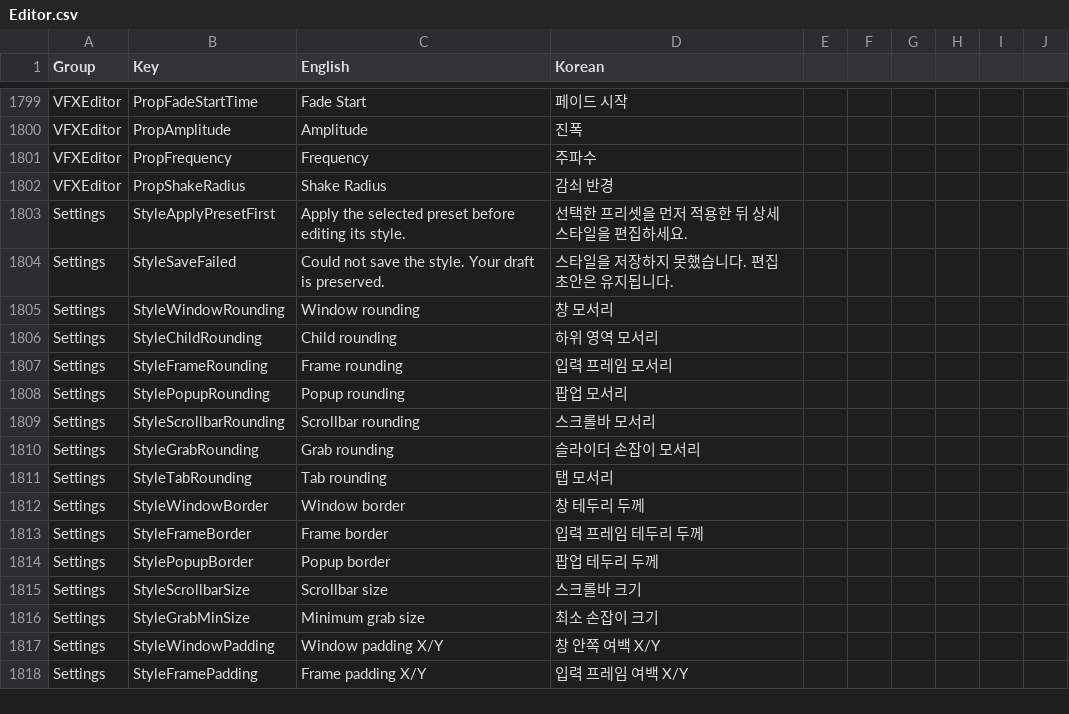
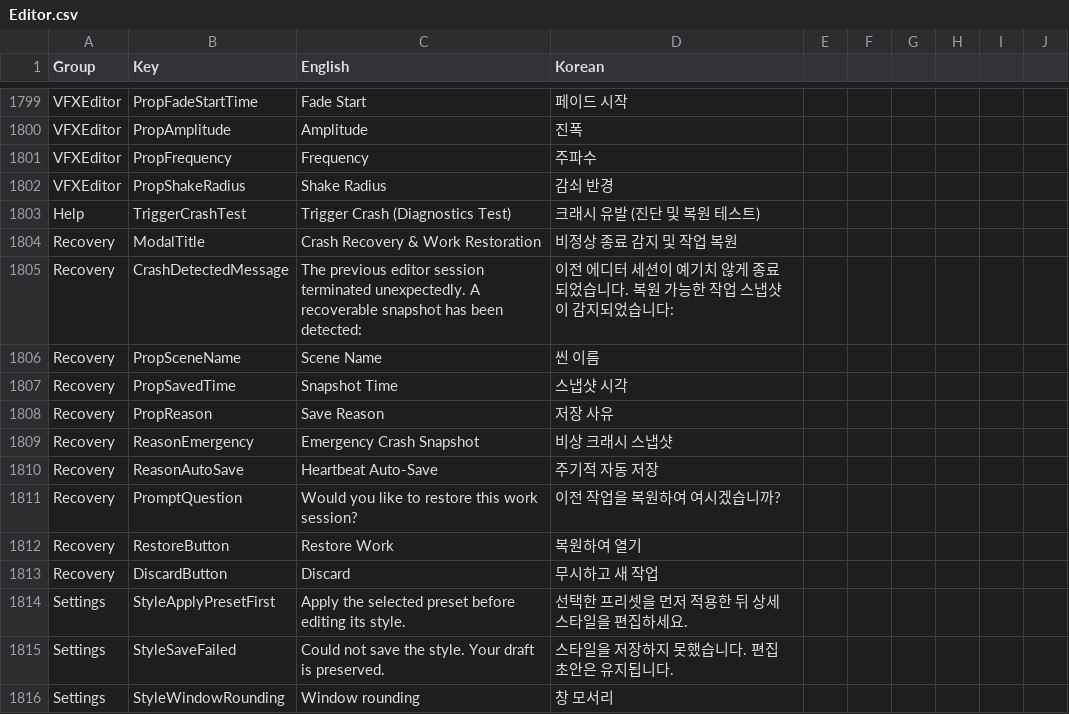
Before and after one commit to Bamtoliya/BamEngine, a CSV file: Editor/Resources/Data/Localization/Editor.csv, drawn as a sheet; only a part is shown, gaps mark what is left out; the shorter side is filled out with more unchanged rows; the diff names each change by its address in the sheet, - before the commit and + after, or states it on an @@ line.

Commit message:
feat(recovery): Windows 크래시 진단과 씬 스냅샷 연결
Editor 수명 주기에 덤프, 로그 플러시, 자동 저장과 시작 시 복원 경로를 연결한다.

```diff
--- a/Editor/Resources/Data/Localization/Editor.csv
+++ b/Editor/Resources/Data/Localization/Editor.csv
+row 1803: Help | TriggerCrashTest | Trigger Crash (Diagnostics Test) | 크래시 유발 (진단 및 복원 테스트)
+row 1804: Recovery | ModalTitle | Crash Recovery & Work Restoration | 비정상 종료 감지 및 작업 복원
+row 1805: Recovery | CrashDetectedMessage | The previous editor session terminated unexpectedly. A recoverable snapshot has been detected: | 이전 에디터 세션이 예기치 않게 종료되었습니다. 복원 가능한 작업 스냅샷이 감지되었습니다:
+row 1806: Recovery | PropSceneName | Scene Name | 씬 이름
+row 1807: Recovery | PropSavedTime | Snapshot Time | 스냅샷 시각
+row 1808: Recovery | PropReason | Save Reason | 저장 사유
+row 1809: Recovery | ReasonEmergency | Emergency Crash Snapshot | 비상 크래시 스냅샷
+row 1810: Recovery | ReasonAutoSave | Heartbeat Auto-Save | 주기적 자동 저장
+row 1811: Recovery | PromptQuestion | Would you like to restore this work session? | 이전 작업을 복원하여 여시겠습니까?
+row 1812: Recovery | RestoreButton | Restore Work | 복원하여 열기
+row 1813: Recovery | DiscardButton | Discard | 무시하고 새 작업
```
Also changed, not shown: 14 other files.
